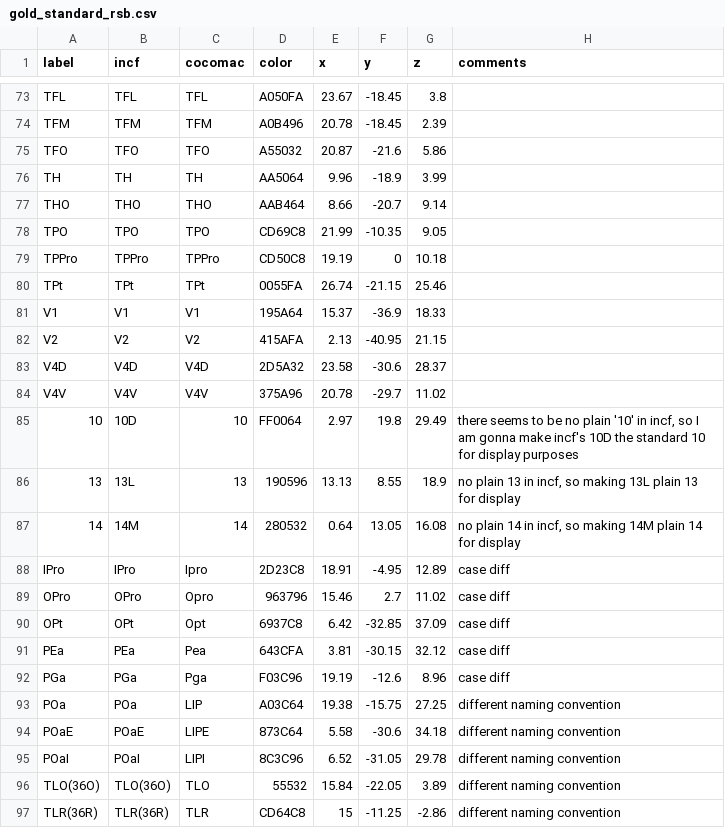
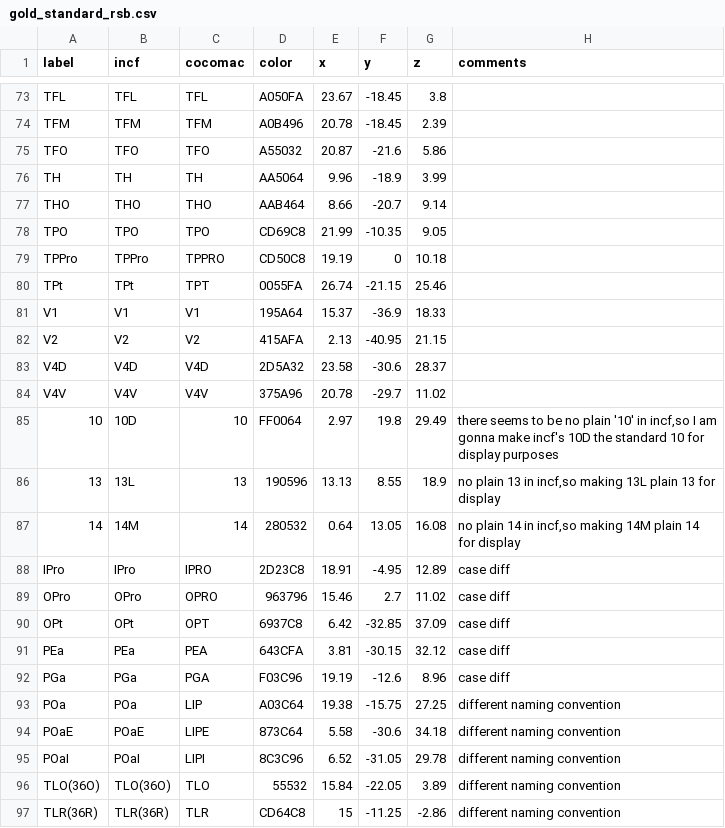
Before and after one commit to cocotools/CoCoTools, a CSV file: cocotools/coords/gold_standard_rsb.csv, drawn as a sheet; only a part is shown, gaps mark what is left out; the diff covers the shown part only.

Commit message:
Fix uppercasing of cocomac labels

```diff
--- a/cocotools/coords/gold_standard_rsb.csv
+++ b/cocotools/coords/gold_standard_rsb.csv
@@ -79,2 +79,2 @@ TPO, TPO, TPO, CD69C8,21.99,-10.35,9.05
-TPPro, TPPro, TPPro, CD50C8,19.19,0,10.18
-TPt, TPt, TPt, 0055FA,26.74,-21.15,25.46
+TPPro,TPPro,TPPRO,CD50C8,19.19,0,10.18,
+TPt,TPt,TPT,0055FA,26.74,-21.15,25.46,
@@ -85,8 +85,8 @@ V4V, V4V, V4V, 375A96,20.78,-29.7,11.02,
-10, 10D,10, FF0064,2.97,19.8,29.49,"there seems to be no plain '10' in incf, so I am gonna make incf's 10D the standard 10 for display purposes"
-13, 13L,13,190596,13.13,8.55,18.9,"no plain 13 in incf, so making 13L plain 13 for display"
-14, 14M,14,280532,0.64,13.05,16.08,"no plain 14 in incf, so making 14M plain 14 for display"
-IPro, IPro,Ipro, 2D23C8,18.91,-4.95,12.89,case diff
-OPro, OPro,Opro,963796,15.46,2.7,11.02,case diff
-OPt, OPt, Opt, 6937C8,6.42,-32.85,37.09,case diff
-PEa, PEa,Pea, 643CFA,3.81,-30.15,32.12,case diff
-PGa, PGa,Pga, F03C96,19.19,-12.6,8.96,case diff
+10,10D,10,FF0064,2.97,19.8,29.49,"there seems to be no plain '10' in incf,so I am gonna make incf's 10D the standard 10 for display purposes"
+13,13L,13,190596,13.13,8.55,18.9,"no plain 13 in incf,so making 13L plain 13 for display"
+14,14M,14,280532,0.64,13.05,16.08,"no plain 14 in incf,so making 14M plain 14 for display"
+IPro,IPro,IPRO,2D23C8,18.91,-4.95,12.89,case diff
+OPro,OPro,OPRO,963796,15.46,2.7,11.02,case diff
+OPt,OPt,OPT,6937C8,6.42,-32.85,37.09,case diff
+PEa,PEa,PEA,643CFA,3.81,-30.15,32.12,case diff
+PGa,PGa,PGA,F03C96,19.19,-12.6,8.96,case diff
```
Also changed, not shown: 20 edited cells elsewhere in this file, 1 other file.
